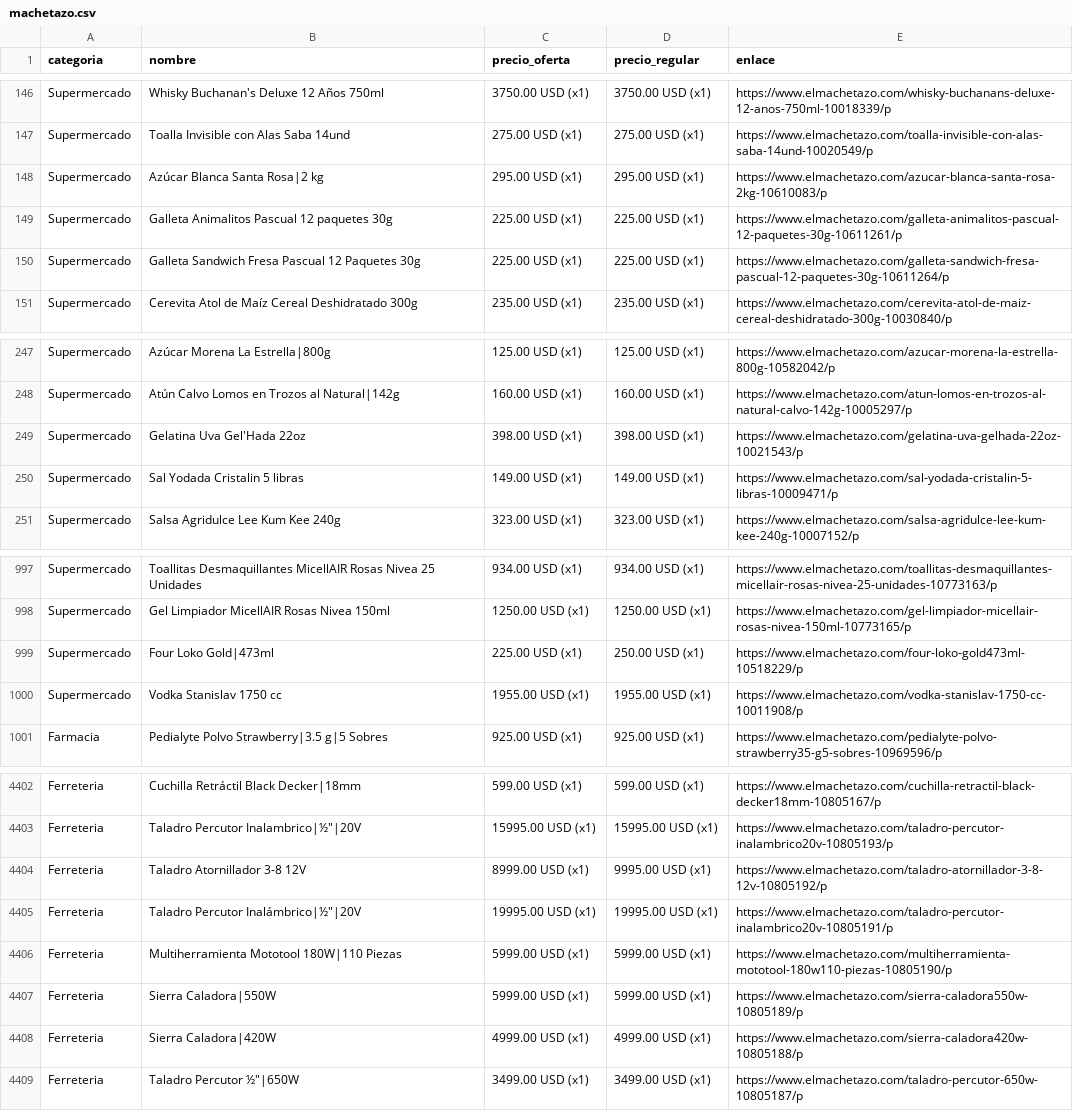
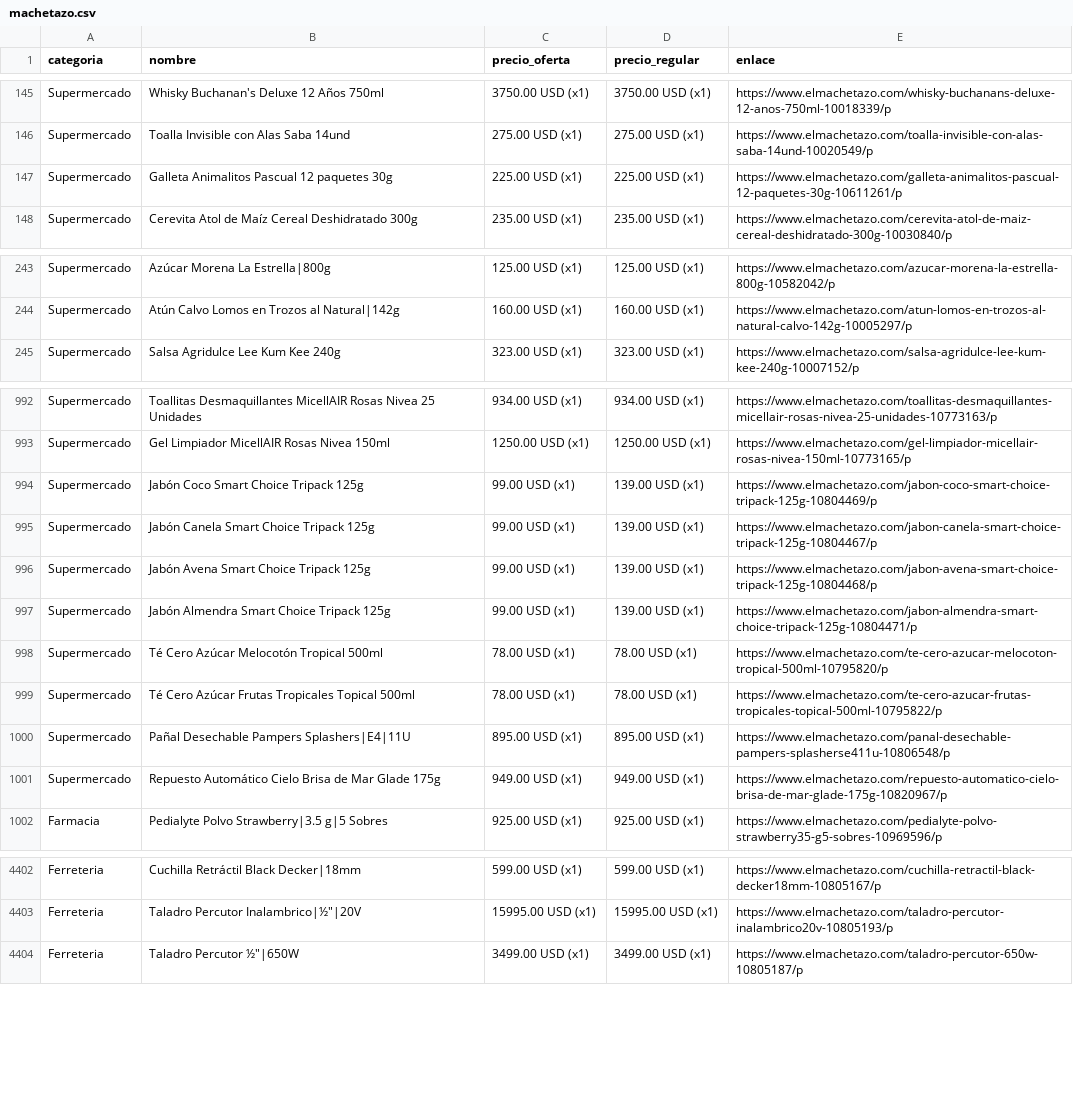
Before and after one commit to wayan-gg/precios, a CSV file: data/machetazo.csv, drawn as a sheet; only a part is shown, gaps mark what is left out; the diff covers the shown part only.

```diff
--- a/data/machetazo.csv
+++ b/data/machetazo.csv
@@ -147,5 +146,3 @@ Supermercado,Whisky Buchanan's Deluxe 12 Años 750ml,3750.00 USD (x1),3750.00 US
 Supermercado,Toalla Invisible con Alas Saba 14und,275.00 USD (x1),275.00 USD (x1),https://www.elmachetazo.com/toalla-invisible-con-alas-saba-14und-10020549/p
-Supermercado,Azúcar Blanca Santa Rosa|2 kg,295.00 USD (x1),295.00 USD (x1),https://www.elmachetazo.com/azucar-blanca-santa-rosa-2kg-10610083/p
 Supermercado,Galleta Animalitos Pascual 12 paquetes 30g,225.00 USD (x1),225.00 USD (x1),https://www.elmachetazo.com/galleta-animalitos-pascual-12-paquetes-30g-10611261/p
-Supermercado,Galleta Sandwich Fresa Pascual 12 Paquetes 30g,225.00 USD (x1),225.00 USD (x1),https://www.elmachetazo.com/galleta-sandwich-fresa-pascual-12-paquetes-30g-10611264/p
 Supermercado,Cerevita Atol de Maíz Cereal Deshidratado 300g,235.00 USD (x1),235.00 USD (x1),https://www.elmachetazo.com/cerevita-atol-de-maiz-cereal-deshidratado-300g-10030840/p
@@ -248,4 +244,2 @@ Supermercado,Azúcar Morena La Estrella|800g,125.00 USD (x1),125.00 USD (x1),htt
 Supermercado,Atún Calvo Lomos en Trozos al Natural|142g,160.00 USD (x1),160.00 USD (x1),https://www.elmachetazo.com/atun-lomos-en-trozos-al-natural-calvo-142g-10005297/p
-Supermercado,Gelatina Uva Gel'Hada 22oz,398.00 USD (x1),398.00 USD (x1),https://www.elmachetazo.com/gelatina-uva-gelhada-22oz-10021543/p
-Supermercado,Sal Yodada Cristalin 5 libras,149.00 USD (x1),149.00 USD (x1),https://www.elmachetazo.com/sal-yodada-cristalin-5-libras-10009471/p
 Supermercado,Salsa Agridulce Lee Kum Kee 240g,323.00 USD (x1),323.00 USD (x1),https://www.elmachetazo.com/salsa-agridulce-lee-kum-kee-240g-10007152/p
@@ -998,4 +993,10 @@ Supermercado,Toallitas Desmaquillantes MicellAIR Rosas Nivea 25 Unidades,934.00
 Supermercado,Gel Limpiador MicellAIR Rosas Nivea 150ml,1250.00 USD (x1),1250.00 USD (x1),https://www.elmachetazo.com/gel-limpiador-micellair-rosas-nivea-150ml-10773165/p
-Supermercado,Four Loko Gold|473ml,225.00 USD (x1),250.00 USD (x1),https://www.elmachetazo.com/four-loko-gold473ml-10518229/p
-Supermercado,Vodka Stanislav 1750 cc,1955.00 USD (x1),1955.00 USD (x1),https://www.elmachetazo.com/vodka-stanislav-1750-cc-10011908/p
+Supermercado,Jabón Coco Smart Choice Tripack 125g,99.00 USD (x1),139.00 USD (x1),https://www.elmachetazo.com/jabon-coco-smart-choice-tripack-125g-10804469/p
+Supermercado,Jabón Canela Smart Choice Tripack 125g,99.00 USD (x1),139.00 USD (x1),https://www.elmachetazo.com/jabon-canela-smart-choice-tripack-125g-10804467/p
+Supermercado,Jabón Avena Smart Choice Tripack 125g,99.00 USD (x1),139.00 USD (x1),https://www.elmachetazo.com/jabon-avena-smart-choice-tripack-125g-10804468/p
+Supermercado,Jabón Almendra Smart Choice Tripack 125g,99.00 USD (x1),139.00 USD (x1),https://www.elmachetazo.com/jabon-almendra-smart-choice-tripack-125g-10804471/p
+Supermercado,Té Cero Azúcar Melocotón Tropical 500ml,78.00 USD (x1),78.00 USD (x1),https://www.elmachetazo.com/te-cero-azucar-melocoton-tropical-500ml-10795820/p
+Supermercado,Té Cero Azúcar Frutas Tropicales Topical 500ml,78.00 USD (x1),78.00 USD (x1),https://www.elmachetazo.com/te-cero-azucar-frutas-tropicales-topical-500ml-10795822/p
+Supermercado,Pañal Desechable Pampers Splashers|E4|11U,895.00 USD (x1),895.00 USD (x1),https://www.elmachetazo.com/panal-desechable-pampers-splasherse411u-10806548/p
+Supermercado,Repuesto Automático Cielo Brisa de Mar Glade 175g,949.00 USD (x1),949.00 USD (x1),https://www.elmachetazo.com/repuesto-automatico-cielo-brisa-de-mar-glade-175g-10820967/p
 Farmacia,Pedialyte Polvo Strawberry|3.5 g|5 Sobres,925.00 USD (x1),925.00 USD (x1),https://www.elmachetazo.com/pedialyte-polvo-strawberry35-g5-sobres-10969596/p
@@ -4405,7 +4405,2 @@ Ferreteria,Cuchilla Retráctil Black Decker|18mm,599.00 USD (x1),599.00 USD (x1)
 Ferreteria,"Taladro Percutor Inalambrico|½""|20V",15995.00 USD (x1),15995.00 USD (x1),https://www.elmachetazo.com/taladro-percutor-inalambrico20v-10805193/p
-Ferreteria,Taladro Atornillador 3-8 12V,8999.00 USD (x1),9995.00 USD (x1),https://www.elmachetazo.com/taladro-atornillador-3-8-12v-10805192/p
-Ferreteria,"Taladro Percutor Inalámbrico|½""|20V",19995.00 USD (x1),19995.00 USD (x1),https://www.elmachetazo.com/taladro-percutor-inalambrico20v-10805191/p
-Ferreteria,Multiherramienta Mototool 180W|110 Piezas,5999.00 USD (x1),5999.00 USD (x1),https://www.elmachetazo.com/multiherramienta-mototool-180w110-piezas-10805190/p
-Ferreteria,Sierra Caladora|550W,5999.00 USD (x1),5999.00 USD (x1),https://www.elmachetazo.com/sierra-caladora550w-10805189/p
-Ferreteria,Sierra Caladora|420W,4999.00 USD (x1),4999.00 USD (x1),https://www.elmachetazo.com/sierra-caladora420w-10805188/p
 Ferreteria,"Taladro Percutor ½""|650W",3499.00 USD (x1),3499.00 USD (x1),https://www.elmachetazo.com/taladro-percutor-650w-10805187/p
```
Also changed, not shown: 4 added rows, 9 removed rows, 3 moved rows and 4 edited cells elsewhere in this file, 2 other files.
